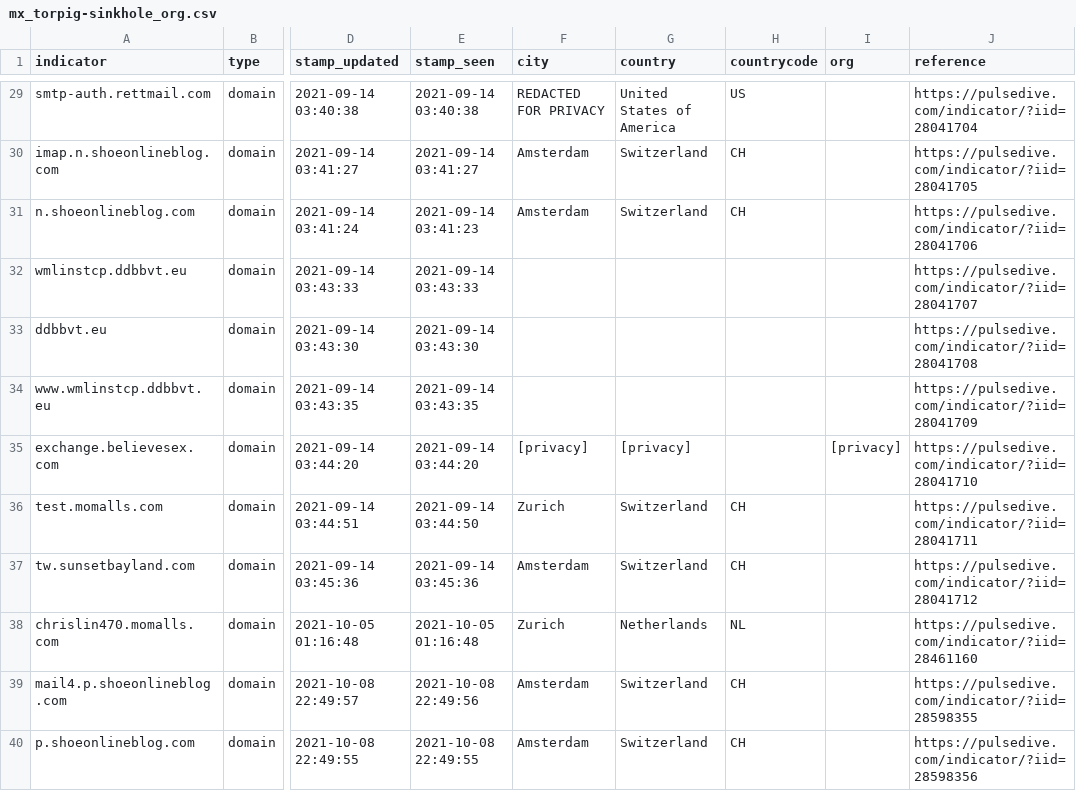
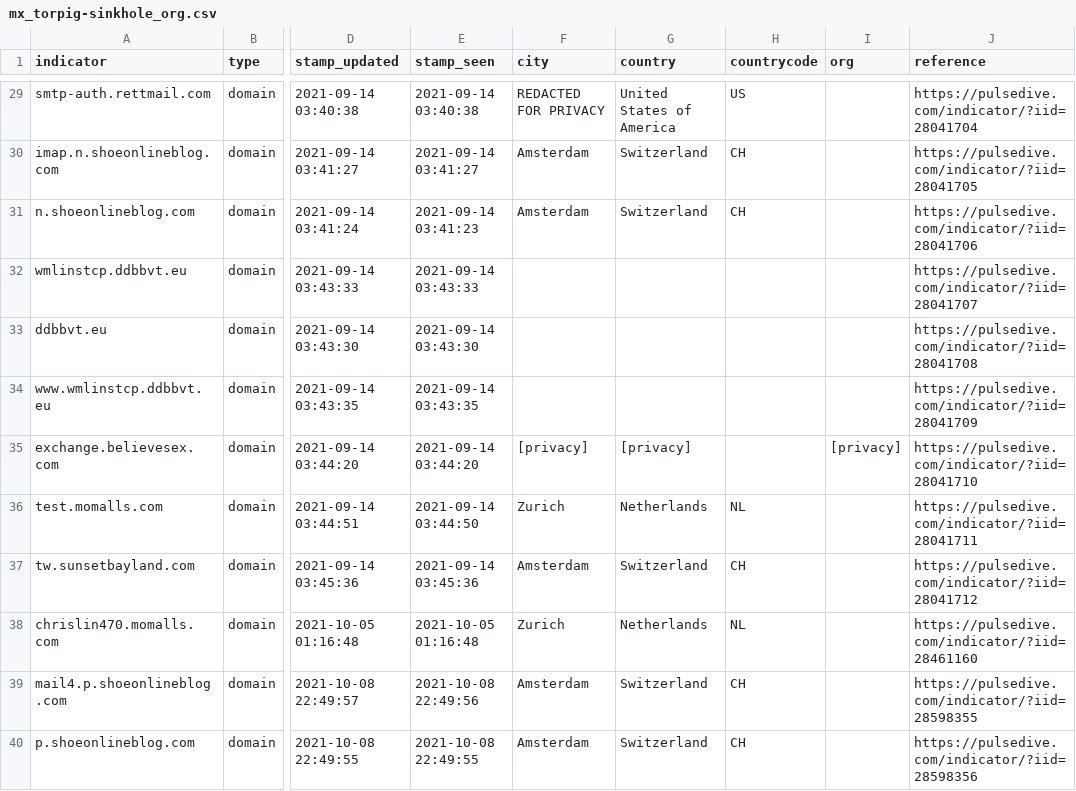
Before and after one commit to idunno101/Hosts_That_idunno, a CSV file: fetch-api-data-action/mx_torpig-sinkhole_org.csv, drawn as a sheet; only a part is shown, gaps mark what is left out; the diff names each change by its address in the sheet, - before the commit and + after, or states it on an @@ line.

```diff
--- a/fetch-api-data-action/mx_torpig-sinkhole_org.csv
+++ b/fetch-api-data-action/mx_torpig-sinkhole_org.csv
-G36 (country): Switzerland
+G36 (country): Netherlands
-H36 (countrycode): CH
+H36 (countrycode): NL
```
